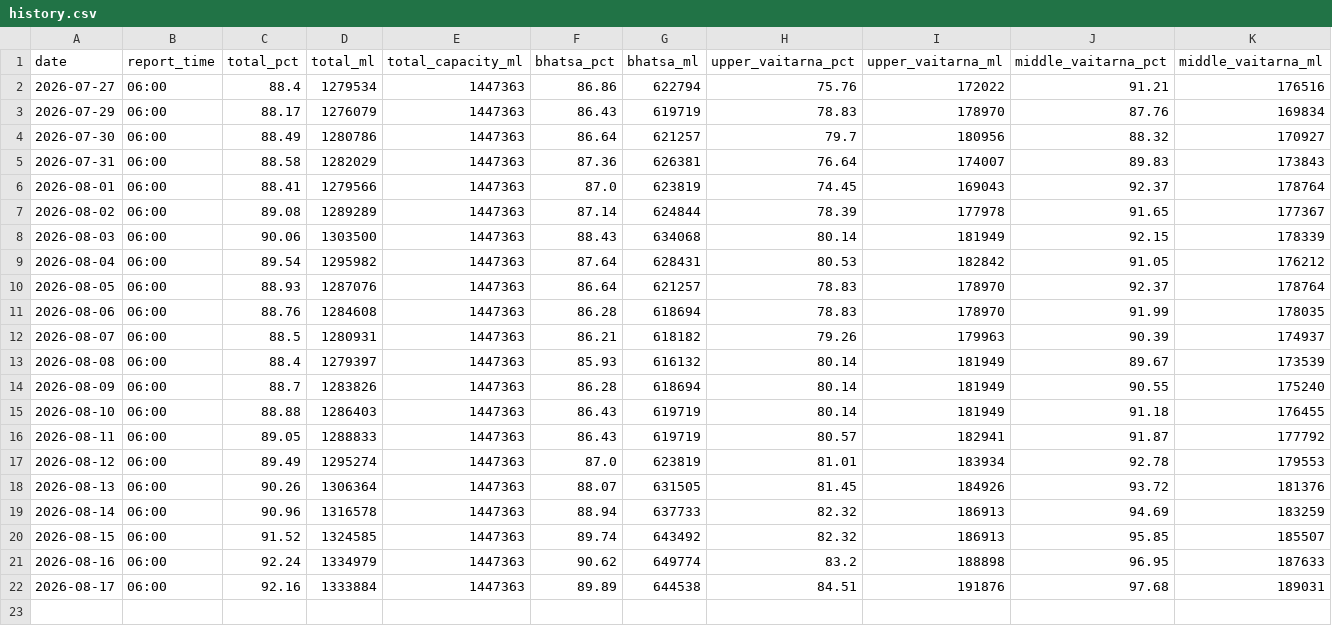
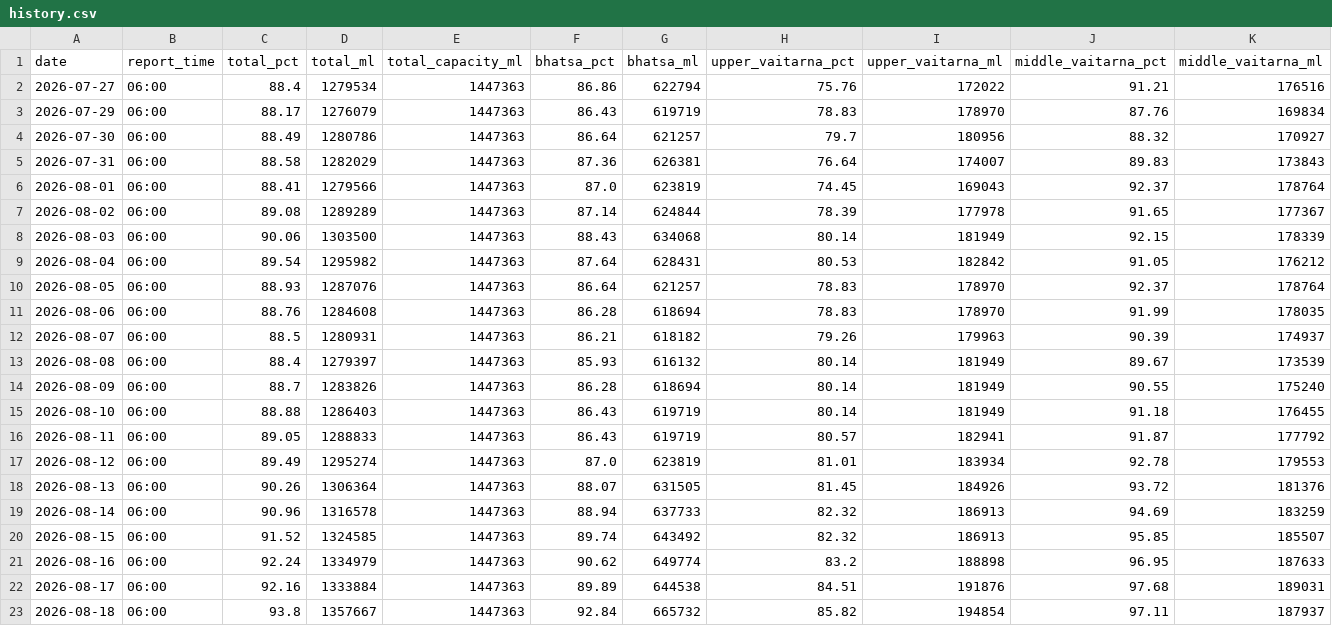
Before and after one commit to contactus328-ai/Mumlakes, a CSV file: data/history.csv, drawn as a sheet; only a part is shown; rows hold the shown columns only; the diff names each change by its address in the sheet, - before the commit and + after, or states it on an @@ line.

```diff
--- a/data/history.csv
+++ b/data/history.csv
+row 23: 2026-08-18 | 06:00 | 93.8 | 1357667 | 1447363 | 92.84 | 665732 | 85.82 | 194854 | 97.11 | 187937
```
Also changed, not shown: 1 other file.
